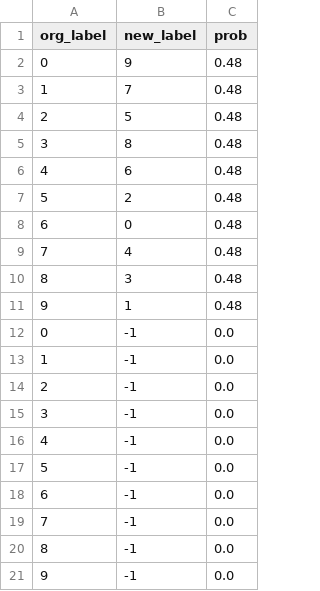
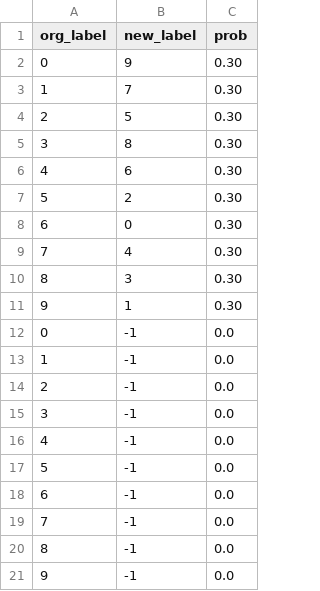
Before and after one commit to mohitsharma0690/mnist-experiment, a CSV file: cifar_data_utils/label_noise.csv, drawn as a sheet.

Commit message:
Fix hdf5 data incorrect format.

```diff
--- a/cifar_data_utils/label_noise.csv
+++ b/cifar_data_utils/label_noise.csv
@@ -1,12 +1,12 @@
 org_label,new_label,prob
-0,9,0.48
-1,7,0.48
-2,5,0.48
-3,8,0.48
-4,6,0.48
-5,2,0.48
-6,0,0.48
-7,4,0.48
-8,3,0.48
-9,1,0.48
+0,9,0.30
+1,7,0.30
+2,5,0.30
+3,8,0.30
+4,6,0.30
+5,2,0.30
+6,0,0.30
+7,4,0.30
+8,3,0.30
+9,1,0.30
 0,-1,0.0
```
Also changed, not shown: 2 other files.
